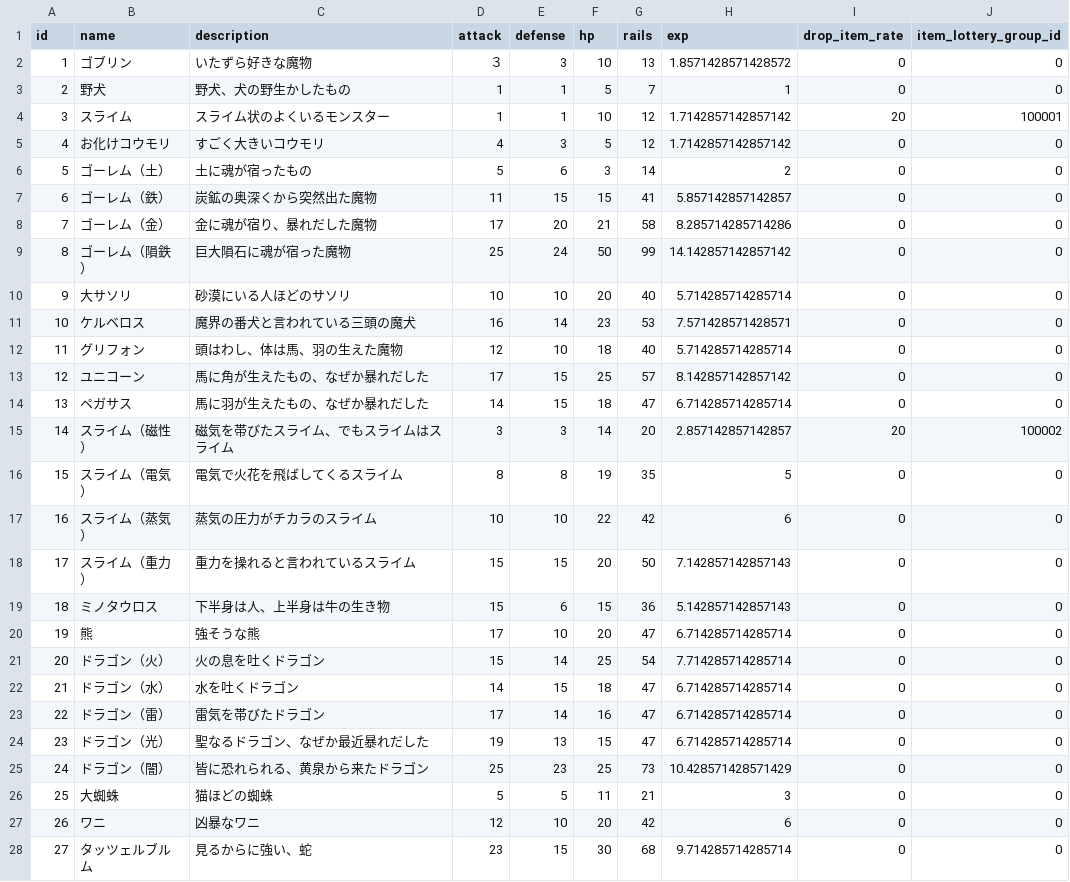
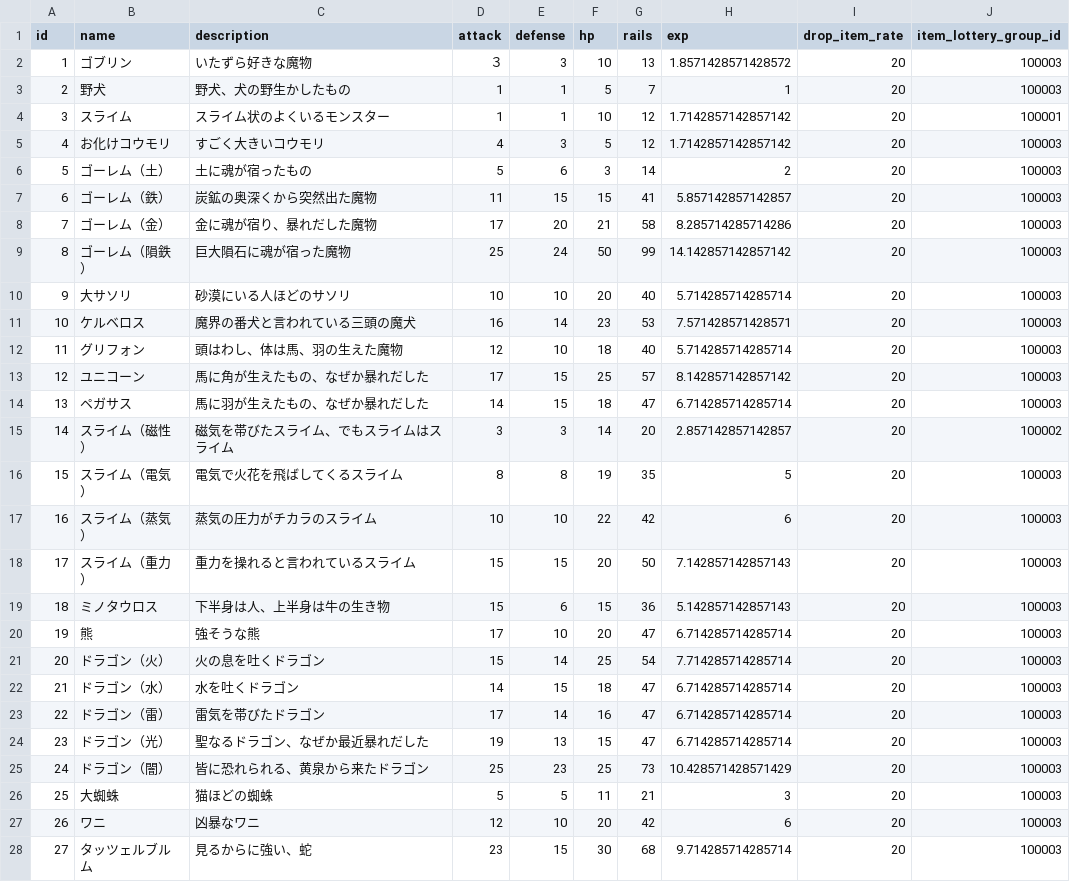
Before and after one commit to sukesan1984/agrarian, a CSV file: master/Enemy.csv, drawn as a sheet; only a part is shown; the diff covers the shown part only.

```diff
--- a/master/Enemy.csv
+++ b/master/Enemy.csv
@@ -1,28 +1,28 @@
 id,name,description,attack,defense,hp,rails,exp,drop_item_rate,item_lottery_group_id
-1,ゴブリン,いたずら好きな魔物,３,3,10,13,1.8571428571428572,0,0
-2,野犬,野犬、犬の野生かしたもの,1,1,5,7,1,0,0
+1,ゴブリン,いたずら好きな魔物,３,3,10,13,1.8571428571428572,20,100003
+2,野犬,野犬、犬の野生かしたもの,1,1,5,7,1,20,100003
 3,スライム,スライム状のよくいるモンスター,1,1,10,12,1.7142857142857142,20,100001
-4,お化けコウモリ,すごく大きいコウモリ,4,3,5,12,1.7142857142857142,0,0
-5,ゴーレム（土）,土に魂が宿ったもの,5,6,3,14,2,0,0
-6,ゴーレム（鉄）,炭鉱の奥深くから突然出た魔物,11,15,15,41,5.857142857142857,0,0
-7,ゴーレム（金）,金に魂が宿り、暴れだした魔物,17,20,21,58,8.285714285714286,0,0
-8,ゴーレム（隕鉄）,巨大隕石に魂が宿った魔物,25,24,50,99,14.142857142857142,0,0
-9,大サソリ,砂漠にいる人ほどのサソリ,10,10,20,40,5.714285714285714,0,0
-10,ケルベロス,魔界の番犬と言われている三頭の魔犬,16,14,23,53,7.571428571428571,0,0
-11,グリフォン,頭はわし、体は馬、羽の生えた魔物,12,10,18,40,5.714285714285714,0,0
-12,ユニコーン,馬に角が生えたもの、なぜか暴れだした,17,15,25,57,8.142857142857142,0,0
-13,ペガサス,馬に羽が生えたもの、なぜか暴れだした,14,15,18,47,6.714285714285714,0,0
+4,お化けコウモリ,すごく大きいコウモリ,4,3,5,12,1.7142857142857142,20,100003
+5,ゴーレム（土）,土に魂が宿ったもの,5,6,3,14,2,20,100003
+6,ゴーレム（鉄）,炭鉱の奥深くから突然出た魔物,11,15,15,41,5.857142857142857,20,100003
+7,ゴーレム（金）,金に魂が宿り、暴れだした魔物,17,20,21,58,8.285714285714286,20,100003
+8,ゴーレム（隕鉄）,巨大隕石に魂が宿った魔物,25,24,50,99,14.142857142857142,20,100003
+9,大サソリ,砂漠にいる人ほどのサソリ,10,10,20,40,5.714285714285714,20,100003
+10,ケルベロス,魔界の番犬と言われている三頭の魔犬,16,14,23,53,7.571428571428571,20,100003
+11,グリフォン,頭はわし、体は馬、羽の生えた魔物,12,10,18,40,5.714285714285714,20,100003
+12,ユニコーン,馬に角が生えたもの、なぜか暴れだした,17,15,25,57,8.142857142857142,20,100003
+13,ペガサス,馬に羽が生えたもの、なぜか暴れだした,14,15,18,47,6.714285714285714,20,100003
 14,スライム（磁性）,磁気を帯びたスライム、でもスライムはスライム,3,3,14,20,2.857142857142857,20,100002
-15,スライム（電気）,電気で火花を飛ばしてくるスライム,8,8,19,35,5,0,0
-16,スライム（蒸気）,蒸気の圧力がチカラのスライム,10,10,22,42,6,0,0
-17,スライム（重力）,重力を操れると言われているスライム,15,15,20,50,7.142857142857143,0,0
-18,ミノタウロス,下半身は人、上半身は牛の生き物,15,6,15,36,5.142857142857143,0,0
-19,熊,強そうな熊,17,10,20,47,6.714285714285714,0,0
-20,ドラゴン（火）,火の息を吐くドラゴン,15,14,25,54,7.714285714285714,0,0
-21,ドラゴン（水）,水を吐くドラゴン,14,15,18,47,6.714285714285714,0,0
-22,ドラゴン（雷）,雷気を帯びたドラゴン,17,14,16,47,6.714285714285714,0,0
-23,ドラゴン（光）,聖なるドラゴン、なぜか最近暴れだした,19,13,15,47,6.714285714285714,0,0
-24,ドラゴン（闇）,皆に恐れられる、黄泉から来たドラゴン,25,23,25,73,10.428571428571429,0,0
-25,大蜘蛛,猫ほどの蜘蛛,5,5,11,21,3,0,0
-26,ワニ,凶暴なワニ,12,10,20,42,6,0,0
-27,タッツェルブルム,見るからに強い、蛇,23,15,30,68,9.714285714285714,0,0
+15,スライム（電気）,電気で火花を飛ばしてくるスライム,8,8,19,35,5,20,100003
+16,スライム（蒸気）,蒸気の圧力がチカラのスライム,10,10,22,42,6,20,100003
+17,スライム（重力）,重力を操れると言われているスライム,15,15,20,50,7.142857142857143,20,100003
+18,ミノタウロス,下半身は人、上半身は牛の生き物,15,6,15,36,5.142857142857143,20,100003
+19,熊,強そうな熊,17,10,20,47,6.714285714285714,20,100003
+20,ドラゴン（火）,火の息を吐くドラゴン,15,14,25,54,7.714285714285714,20,100003
+21,ドラゴン（水）,水を吐くドラゴン,14,15,18,47,6.714285714285714,20,100003
+22,ドラゴン（雷）,雷気を帯びたドラゴン,17,14,16,47,6.714285714285714,20,100003
+23,ドラゴン（光）,聖なるドラゴン、なぜか最近暴れだした,19,13,15,47,6.714285714285714,20,100003
+24,ドラゴン（闇）,皆に恐れられる、黄泉から来たドラゴン,25,23,25,73,10.428571428571429,20,100003
+25,大蜘蛛,猫ほどの蜘蛛,5,5,11,21,3,20,100003
+26,ワニ,凶暴なワニ,12,10,20,42,6,20,100003
+27,タッツェルブルム,見るからに強い、蛇,23,15,30,68,9.714285714285714,20,100003
```
Also changed, not shown: 4 edited cells elsewhere in this file, 4 other files.
